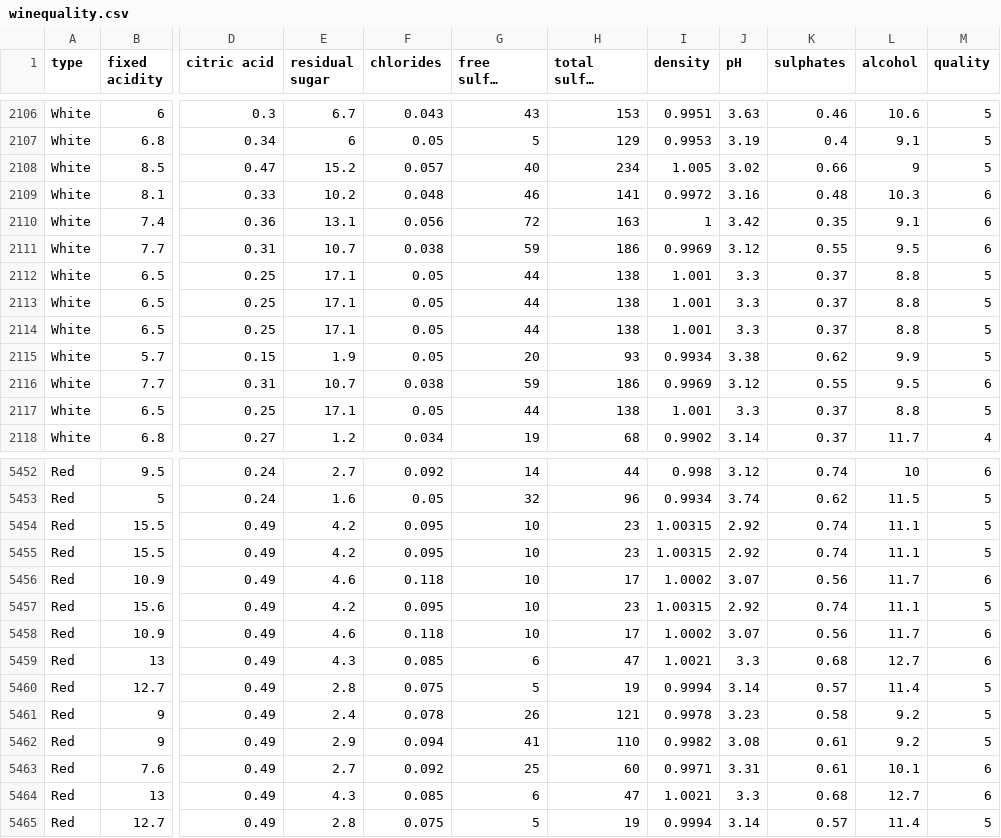
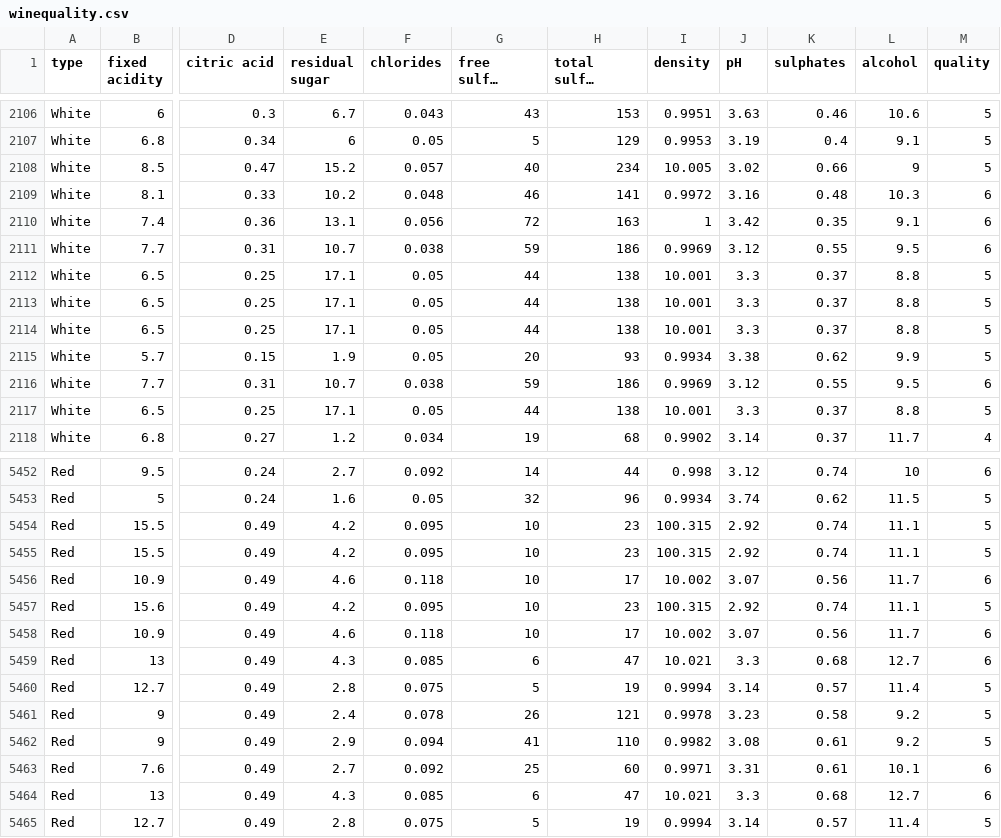
Before and after one commit to JoaoCioffi/Kagglin, a CSV file: wine_quality/winequality.csv, drawn as a sheet; only a part is shown, gaps mark what is left out; long unchanged cells end in …; the diff covers the shown part only; the diff names each change by its address in the sheet, - before the commit and + after, or states it on an @@ line.

Commit message:
Update winequality.csv

```diff
--- a/wine_quality/winequality.csv
+++ b/wine_quality/winequality.csv
-I2108 (density): 1.005
+I2108 (density): 10.005
-I2112:I2114 (density): 1.001
+I2112:I2114 (density): 10.001
-I2117 (density): 1.001
+I2117 (density): 10.001
-I5454:I5455 (density): 1.00315
+I5454:I5455 (density): 100.315
-I5456 (density): 1.0002
+I5456 (density): 10.002
-I5457 (density): 1.00315
+I5457 (density): 100.315
-I5458 (density): 1.0002
+I5458 (density): 10.002
-I5459 (density): 1.0021
+I5459 (density): 10.021
-I5464 (density): 1.0021
+I5464 (density): 10.021
```
Also changed, not shown: 127 edited cells elsewhere in this file.
